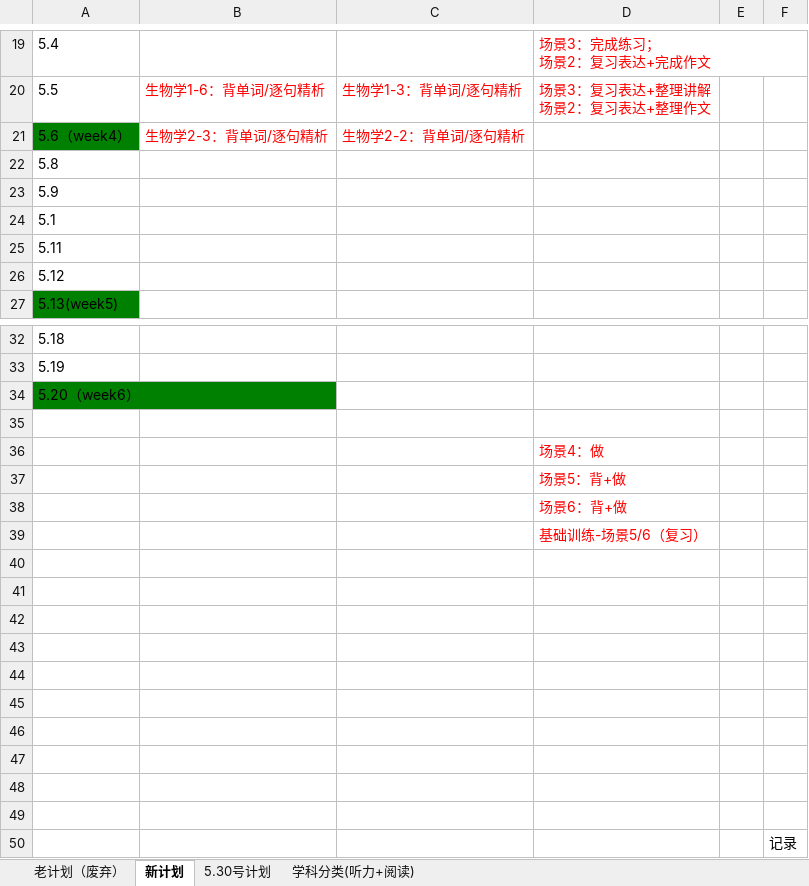
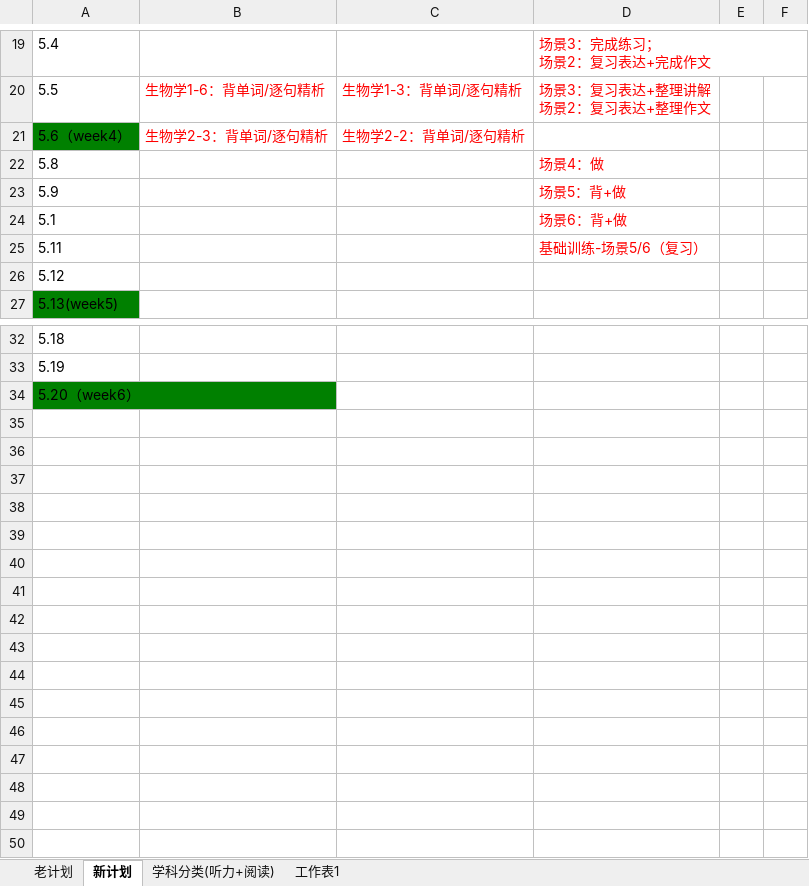
Before and after one commit to HiJody/TOFEL_STUDY, an Excel workbook: ###TOEFL_复习计划.xlsx, sheet 新计划, drawn as a sheet; only a part is shown, gaps mark what is left out; values as stored, in another font and other column widths than the file's, no borders; the diff names each change by its address in the sheet, - before the commit and + after, or states it on an @@ line.

```diff
--- a/###TOEFL_复习计划.xlsx (sheet 新计划)
+++ b/###TOEFL_复习计划.xlsx (sheet 新计划)
-sheet tab: 老计划（废弃）
+sheet tab: 老计划
-sheet tab: 5.30号计划
+sheet tab: 工作表1
-D22: (empty)
+D22: 场景4：做
-D23: (empty)
+D23: 场景5：背+做
-D24: (empty)
+D24: 场景6：背+做
-D25: (empty)
+D25: 基础训练-场景5/6（复习）
-row 35: (empty)
-row 36:  |  |  | 场景4：做
-row 37:  |  |  | 场景5：背+做
-row 38:  |  |  | 场景6：背+做
-row 39:  |  |  | 基础训练-场景5/6（复习）
-row 40: (empty)
-row 41: (empty)
-row 42: (empty)
-row 43: (empty)
-row 44: (empty)
-row 45: (empty)
-row 46: (empty)
-row 47: (empty)
-row 48: (empty)
-row 49: (empty)
-row 50:  |  |  |  |  | 记录
```
Also changed, not shown: sheet 学科分类(听力+阅读).
